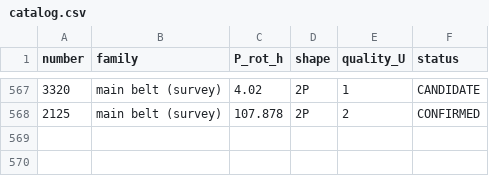
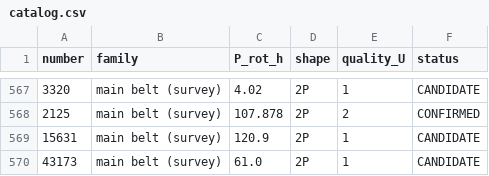
Before and after one commit to simonlucalandi/sll-asteroid-catalog, a CSV file: catalog/catalog.csv, drawn as a sheet; only a part is shown, gaps mark what is left out.

Commit message:
feat: admit (15631) and (43173) as CANDIDATE via calibrated ZTF null pathway
Two reject-harvest slow rotators (120.9h and 61.0h, 2 TESS sectors each,
ZTF STRONG_SUPPORT at P/2) admitted after the cadence-preserving ZTF null
calibration (empirical FAP 0.01-0.02, injection recovery 100 pct) and two
Codex review cycles. METHODOLOGY: new calibrated-ZTF-admission subsection
(SUPPORT class alone reached by 5-23 pct of nulls; continuous statistic +
injections + bidirectional alias test required).

```diff
--- a/catalog/catalog.csv
+++ b/catalog/catalog.csv
@@ -568 +568,3 @@ number,family,P_rot_h,shape,quality_U,status
 2125,main belt (survey),107.878,2P,2,CONFIRMED
+15631,main belt (survey),120.9,2P,1,CANDIDATE
+43173,main belt (survey),61.0,2P,1,CANDIDATE
```
Also changed, not shown: 5 other files.
